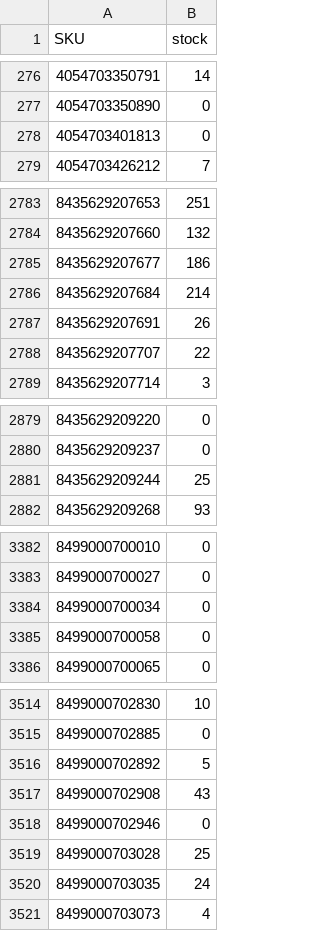
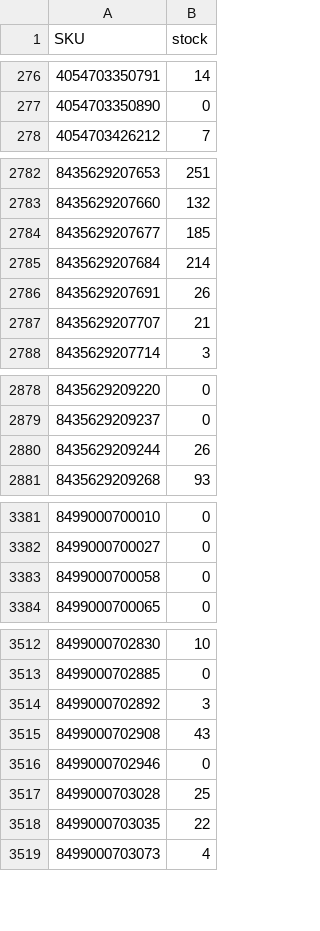
Before and after one commit to adelara21/nenelandia-stock, a CSV file: docs/stock.csv, drawn as a sheet; only a part is shown, gaps mark what is left out; the diff covers the shown part only.

Commit message:
stock 2026-11-15

```diff
--- a/docs/stock.csv
+++ b/docs/stock.csv
@@ -277,3 +277,2 @@
 "4054703350890";"0"
-"4054703401813";"0"
 "4054703426212";"7"
@@ -2784,6 +2783,6 @@
 "8435629207660";"132"
-"8435629207677";"186"
+"8435629207677";"185"
 "8435629207684";"214"
 "8435629207691";"26"
-"8435629207707";"22"
+"8435629207707";"21"
 "8435629207714";"3"
@@ -2880,3 +2879,3 @@
 "8435629209237";"0"
-"8435629209244";"25"
+"8435629209244";"26"
 "8435629209268";"93"
@@ -3383,3 +3382,2 @@
 "8499000700027";"0"
-"8499000700034";"0"
 "8499000700058";"0"
@@ -3515,3 +3513,3 @@
 "8499000702885";"0"
-"8499000702892";"5"
+"8499000702892";"3"
 "8499000702908";"43"
@@ -3519,3 +3517,3 @@
 "8499000703028";"25"
-"8499000703035";"24"
+"8499000703035";"22"
 "8499000703073";"4"
```
Also changed, not shown: 4 edited cells elsewhere in this file, 2 other files.
